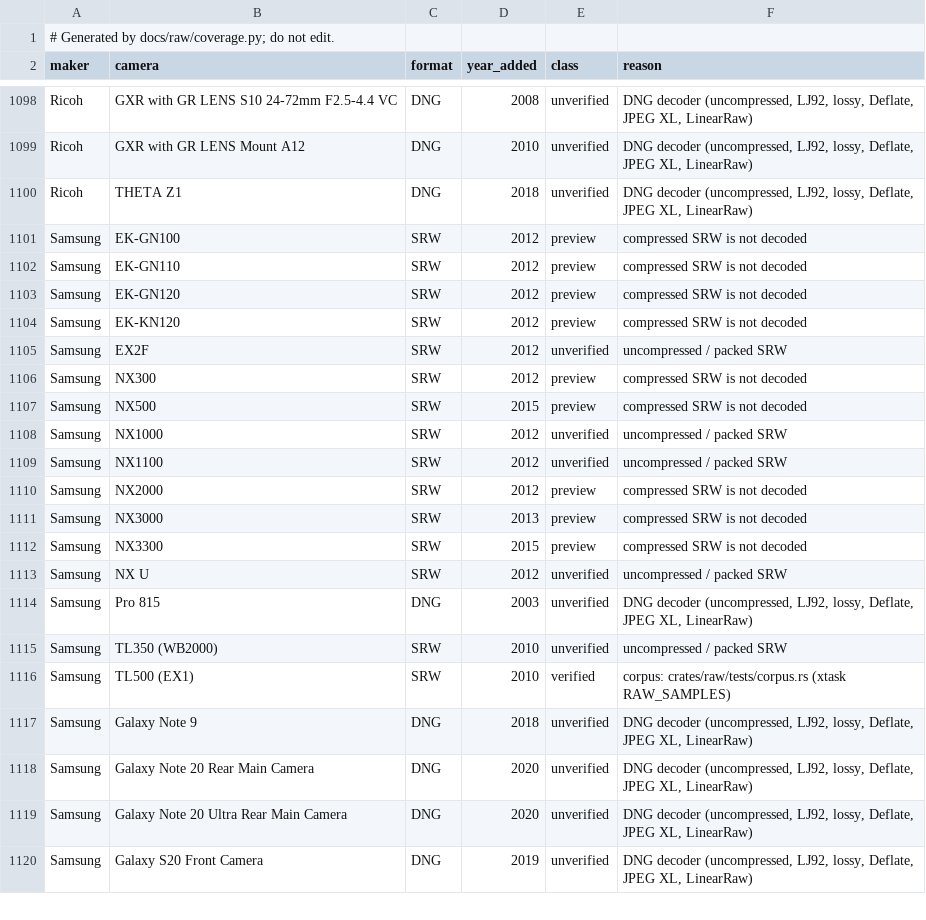
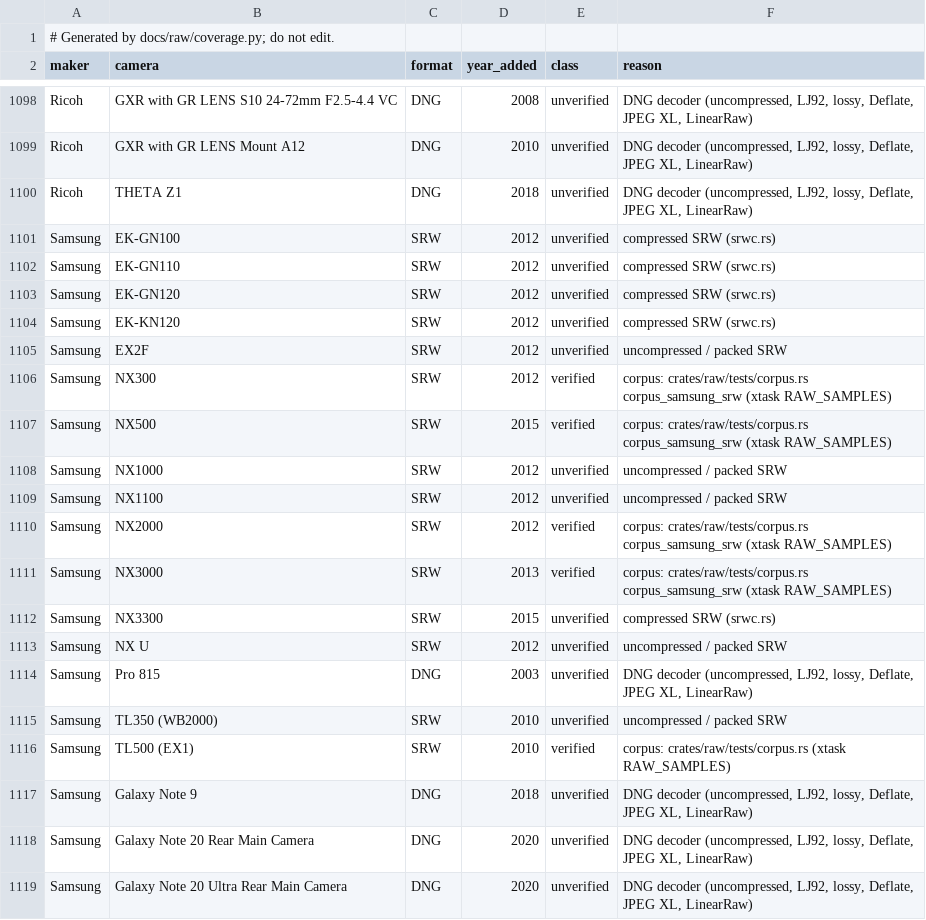
Before and after one commit to 1234destiny1234/lightcraft-classic, a TSV file: docs/raw/coverage.tsv, drawn as a sheet; only a part is shown, gaps mark what is left out; the shorter side is filled out with more unchanged rows.

```diff
--- a/docs/raw/coverage.tsv
+++ b/docs/raw/coverage.tsv
@@ -1100,14 +1100,14 @@ Ricoh	GXR with GR LENS Mount A12	DNG	2010	unverified	DNG decoder (uncompressed,
 Ricoh	THETA Z1	DNG	2018	unverified	DNG decoder (uncompressed, LJ92, lossy, Deflate, JPEG XL, LinearRaw)
-Samsung	EK-GN100	SRW	2012	preview	compressed SRW is not decoded
-Samsung	EK-GN110	SRW	2012	preview	compressed SRW is not decoded
-Samsung	EK-GN120	SRW	2012	preview	compressed SRW is not decoded
-Samsung	EK-KN120	SRW	2012	preview	compressed SRW is not decoded
+Samsung	EK-GN100	SRW	2012	unverified	compressed SRW (srwc.rs)
+Samsung	EK-GN110	SRW	2012	unverified	compressed SRW (srwc.rs)
+Samsung	EK-GN120	SRW	2012	unverified	compressed SRW (srwc.rs)
+Samsung	EK-KN120	SRW	2012	unverified	compressed SRW (srwc.rs)
 Samsung	EX2F	SRW	2012	unverified	uncompressed / packed SRW
-Samsung	NX300	SRW	2012	preview	compressed SRW is not decoded
-Samsung	NX500	SRW	2015	preview	compressed SRW is not decoded
+Samsung	NX300	SRW	2012	verified	corpus: crates/raw/tests/corpus.rs corpus_samsung_srw (xtask RAW_SAMPLES)
+Samsung	NX500	SRW	2015	verified	corpus: crates/raw/tests/corpus.rs corpus_samsung_srw (xtask RAW_SAMPLES)
 Samsung	NX1000	SRW	2012	unverified	uncompressed / packed SRW
 Samsung	NX1100	SRW	2012	unverified	uncompressed / packed SRW
-Samsung	NX2000	SRW	2012	preview	compressed SRW is not decoded
-Samsung	NX3000	SRW	2013	preview	compressed SRW is not decoded
-Samsung	NX3300	SRW	2015	preview	compressed SRW is not decoded
+Samsung	NX2000	SRW	2012	verified	corpus: crates/raw/tests/corpus.rs corpus_samsung_srw (xtask RAW_SAMPLES)
+Samsung	NX3000	SRW	2013	verified	corpus: crates/raw/tests/corpus.rs corpus_samsung_srw (xtask RAW_SAMPLES)
+Samsung	NX3300	SRW	2015	unverified	compressed SRW (srwc.rs)
 Samsung	NX U	SRW	2012	unverified	uncompressed / packed SRW
```
Also changed, not shown: docs/raw/evidence.tsv, 9 other files.
